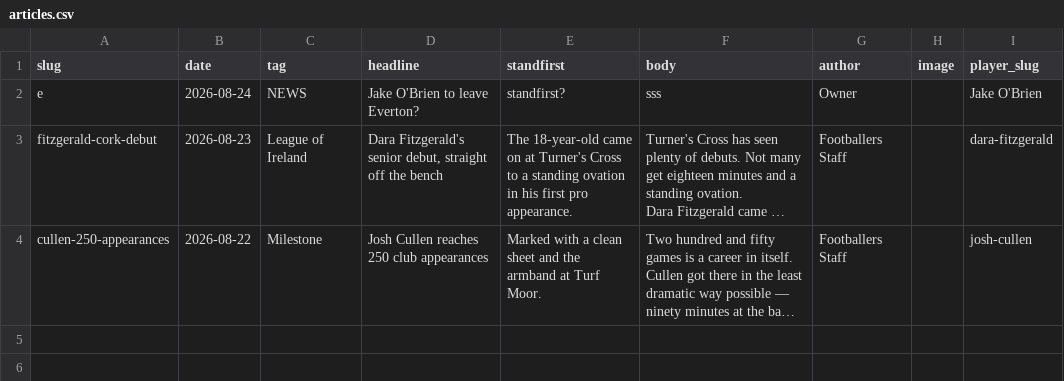
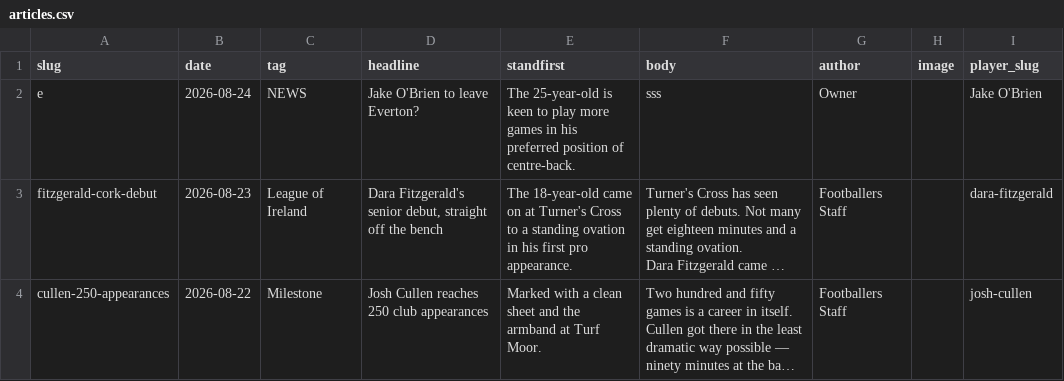
Before and after one commit to JustPatrickG/footballers.ie, a CSV file: data/manual/articles.csv, drawn as a sheet; long unchanged cells end in …; the diff names each change by its address in the sheet, - before the commit and + after, or states it on an @@ line.

Commit message:
Update data/manual/articles.csv via admin

```diff
--- a/data/manual/articles.csv
+++ b/data/manual/articles.csv
-E2 (standfirst): standfirst?
+E2 (standfirst): The 25-year-old is keen to play more games in his preferred position of centre-back.
```
